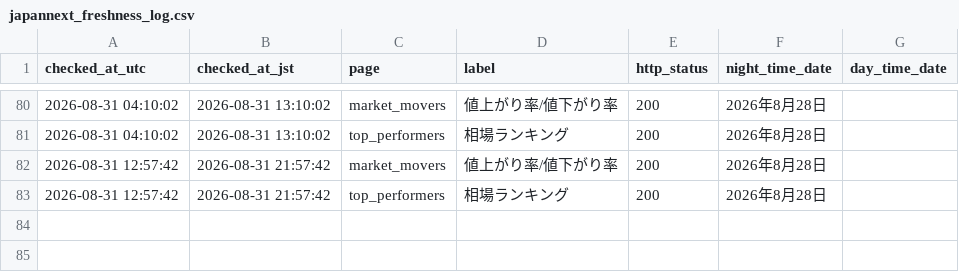
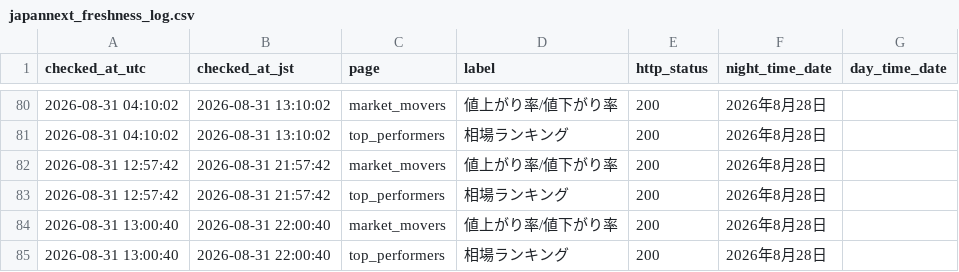
Before and after one commit to kou-ai-agent/pts-monitor, a CSV file: japannext_freshness_log.csv, drawn as a sheet; only a part is shown, gaps mark what is left out.

```diff
--- a/japannext_freshness_log.csv
+++ b/japannext_freshness_log.csv
@@ -83 +83,3 @@ checked_at_utc,checked_at_jst,page,label,http_status,night_time_date,day_time_da
 2026-08-31 12:57:42,2026-08-31 21:57:42,top_performers,相場ランキング,200,2026年8月28日,
+2026-08-31 13:00:40,2026-08-31 22:00:40,market_movers,値上がり率/値下がり率,200,2026年8月28日,
+2026-08-31 13:00:40,2026-08-31 22:00:40,top_performers,相場ランキング,200,2026年8月28日,
```
